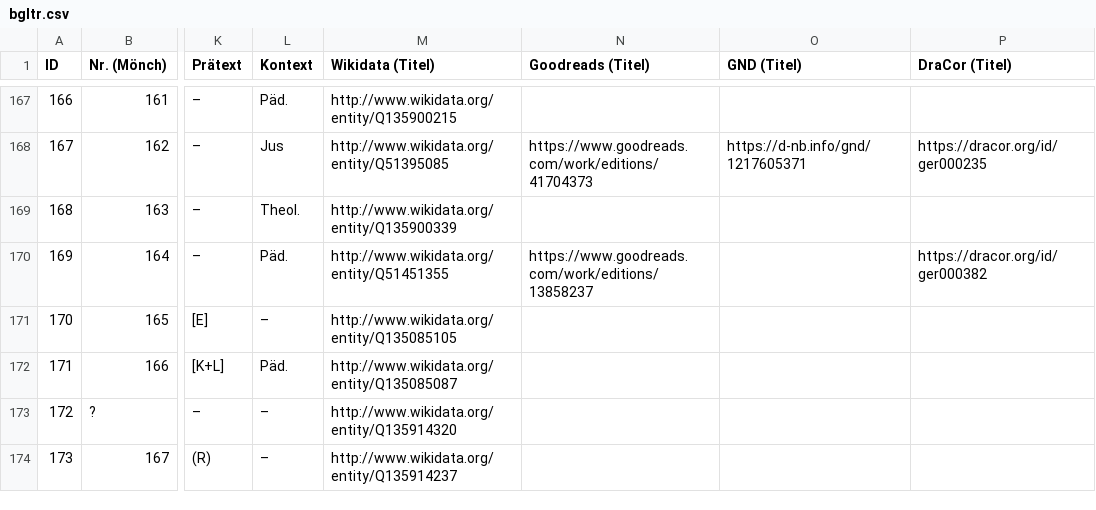
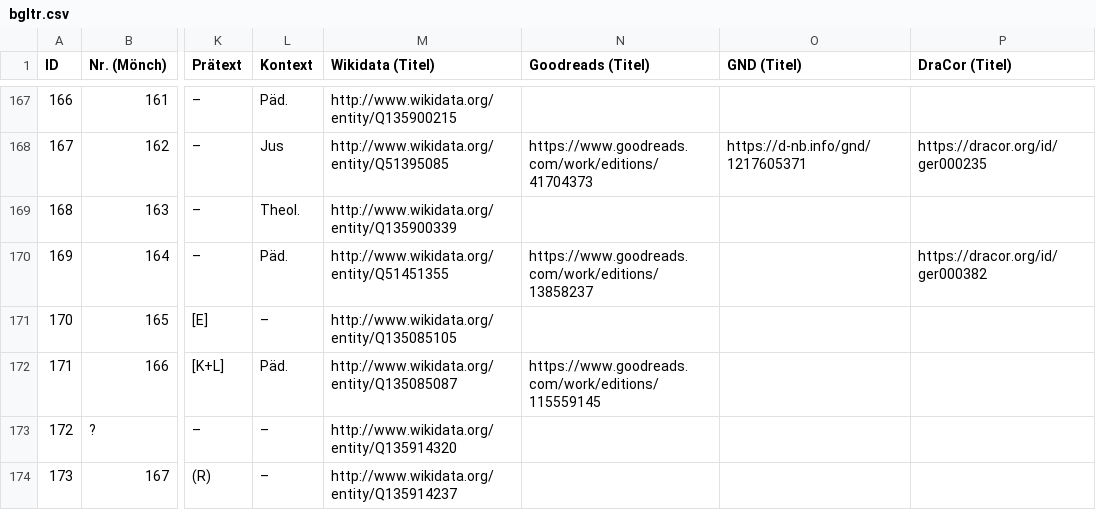
Before and after one commit to lehkost/bgltr, a CSV file: bgltr.csv, drawn as a sheet; only a part is shown, gaps mark what is left out; the diff covers the shown part only; the diff names each change by its address in the sheet, - before the commit and + after, or states it on an @@ line.

Commit message:
add IDs

```diff
--- a/bgltr.csv
+++ b/bgltr.csv
-N172 (Goodreads (Titel)): (empty)
+N172 (Goodreads (Titel)): https://www.goodreads.com/work/editions/115559145
```
Also changed, not shown: 7 edited cells elsewhere in this file.
